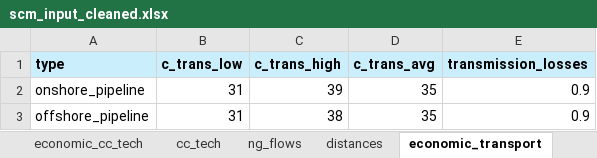
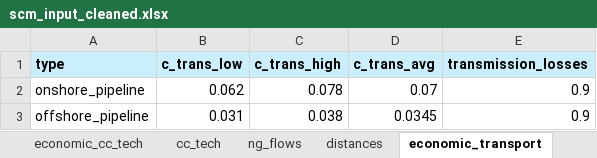
Before and after one commit to oitzingermaximilian/scm_model, an Excel workbook: scm_input_cleaned.xlsx, sheet economic_transport, drawn as a sheet; values as stored, in another font and other column widths than the file's, no borders; the diff names each change by its address in the sheet, - before the commit and + after, or states it on an @@ line.

```diff
--- a/scm_input_cleaned.xlsx (sheet economic_transport)
+++ b/scm_input_cleaned.xlsx (sheet economic_transport)
-B2 (c_trans_low): 31
+B2 (c_trans_low): 0.062
-C2 (c_trans_high): 39
+C2 (c_trans_high): 0.078
-D2 (c_trans_avg): 35
+D2 (c_trans_avg): 0.07
-B3 (c_trans_low): 31
+B3 (c_trans_low): 0.031
-C3 (c_trans_high): 38
+C3 (c_trans_high): 0.038
-D3 (c_trans_avg): 35
+D3 (c_trans_avg): 0.0345
```
Also changed, not shown: sheet sink_blocks, sheet ng_flows, sheet economic_cc_tech, sheet distances, formulas that keep their value, NG_flows_scm.xlsx, NG_flows_scm_output.xlsx, 10 other files.
